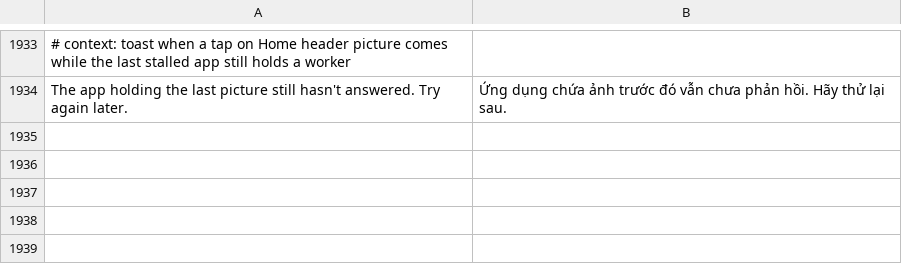
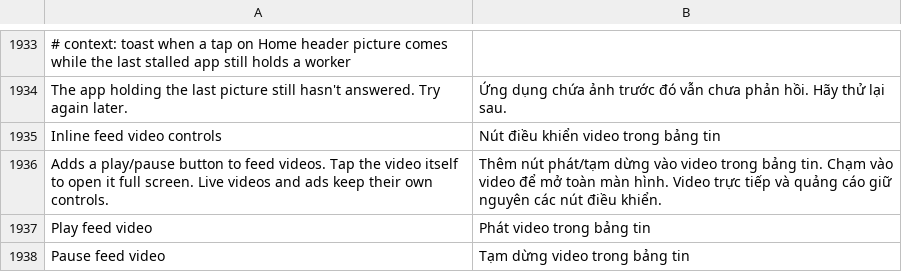
Before and after one commit to Nezumi-2711/HushFacebook, a TSV file: extensions/shared/library/src/main/l10n/vi.tsv, drawn as a sheet; only a part is shown, gaps mark what is left out; the diff names each change by its address in the sheet, - before the commit and + after, or states it on an @@ line.

Commit message:
feat: add inline feed video controls
Use an independent default-off play/pause button so feed playback stays
inline. Native video taps remain the explicit fullscreen action. Keep
this control in Tap to play without requiring Hold or Frame step.

Existing shape fixtures lacked these native command and media bridges.
Extend their positive and refusal coverage without weakening assertions.
New runtime tests cover current ownership, stale bindings, off and Pause.
Review exposed missing detach/reattach coverage: both new regressions
failed before retaining attachment observation while the view is away.

Initial focused validation passed 232 runtime and 13 patch checks, with
both Android lints. After the lifecycle correction all 15 inline-control
tests and both lints passed. The final independent review had no findings.
Exact-fixture execution and native acceptance remain open for release:
:patches:fixtureTest --tests '*TapToPlayFixtureTest'
No version bump or distributable is included.

Refs #239

```diff
--- a/extensions/shared/library/src/main/l10n/vi.tsv
+++ b/extensions/shared/library/src/main/l10n/vi.tsv
+row 1935: Inline feed video controls | Nút điều khiển video trong bảng tin
+row 1936: Adds a play/pause button to feed videos. Tap the video itself to open it full screen. Live videos and ads keep their own controls. | Thêm nút phát/tạm dừng vào video trong bảng tin. Chạm vào video để mở toàn màn hình. Video trực tiếp và quảng cáo giữ nguyên các nút điều khiển.
+row 1937: Play feed video | Phát video trong bảng tin
+row 1938: Pause feed video | Tạm dừng video trong bảng tin
```
Also changed, not shown: extensions/shared/library/src/main/l10n/de.tsv, extensions/shared/library/src/main/l10n/es.tsv, 20 other files.
